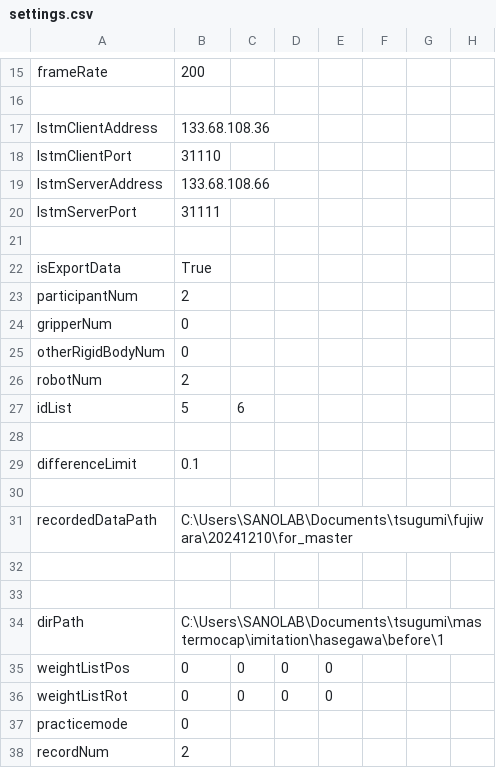
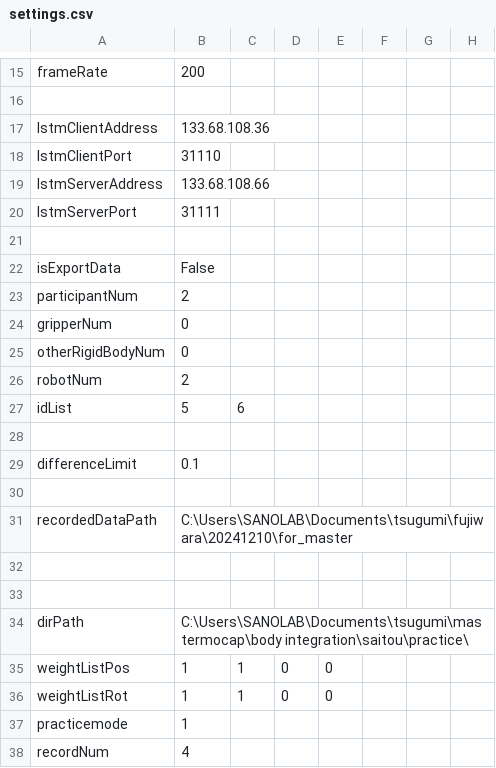
Before and after one commit to clz13087/skill-transfer, a CSV file: config/settings.csv, drawn as a sheet; only a part is shown, gaps mark what is left out.

Commit message:
fin master experiment

```diff
--- a/config/settings.csv
+++ b/config/settings.csv
@@ -21,3 +21,3 @@ lstmServerPort,31111
 
-isExportData,True
+isExportData,False
 participantNum,2
@@ -33,6 +33,6 @@ recordedDataPath,C:\Users\SANOLAB\Documents\tsugumi\fujiwara\20241210\for_master
 
-dirPath,C:\Users\SANOLAB\Documents\tsugumi\mastermocap\imitation\hasegawa\before\1
-weightListPos,0,0,0,0
-weightListRot,0,0,0,0
-practicemode,0
-recordNum,2
+dirPath,C:\Users\SANOLAB\Documents\tsugumi\mastermocap\body integration\saitou\practice\
+weightListPos,1,1,0,0
+weightListRot,1,1,0,0
+practicemode,1
+recordNum,4
```
Also changed, not shown: 1 other file.
